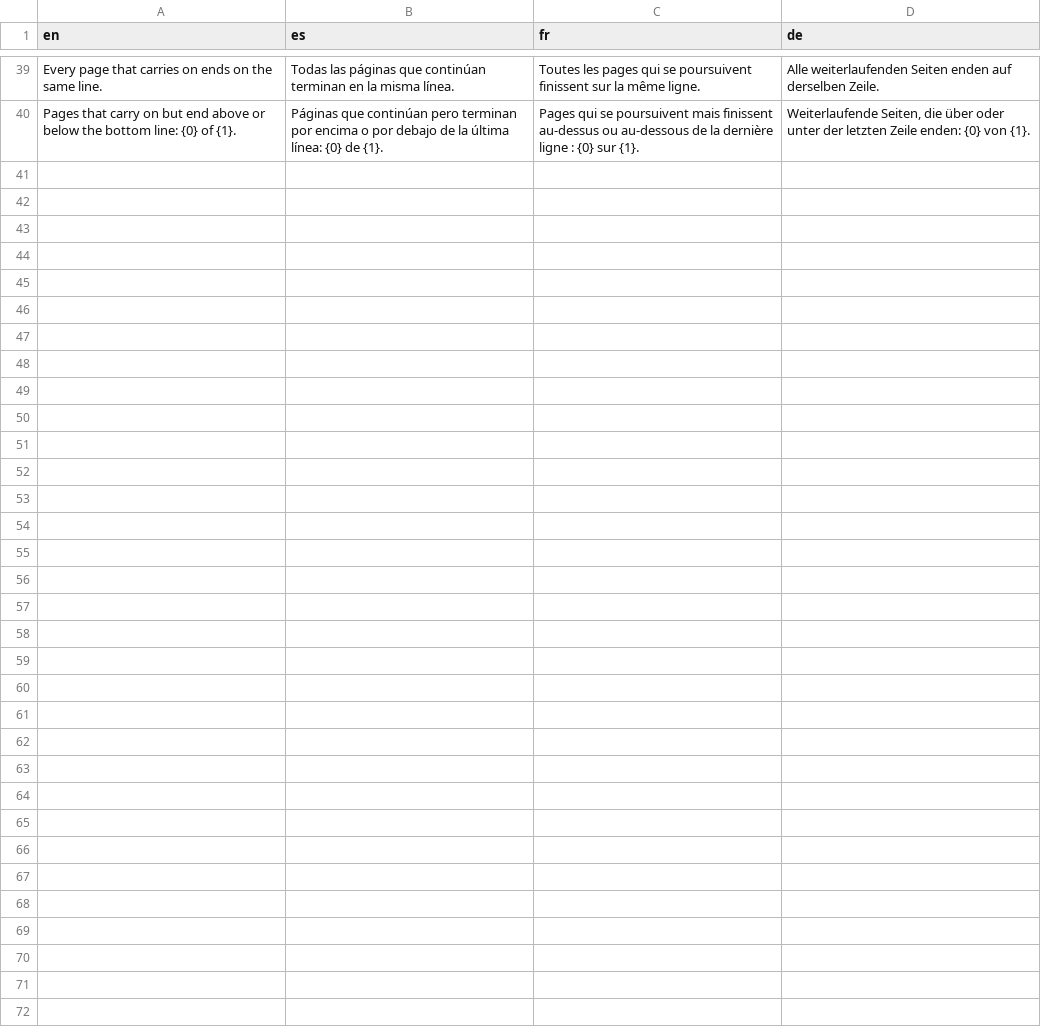
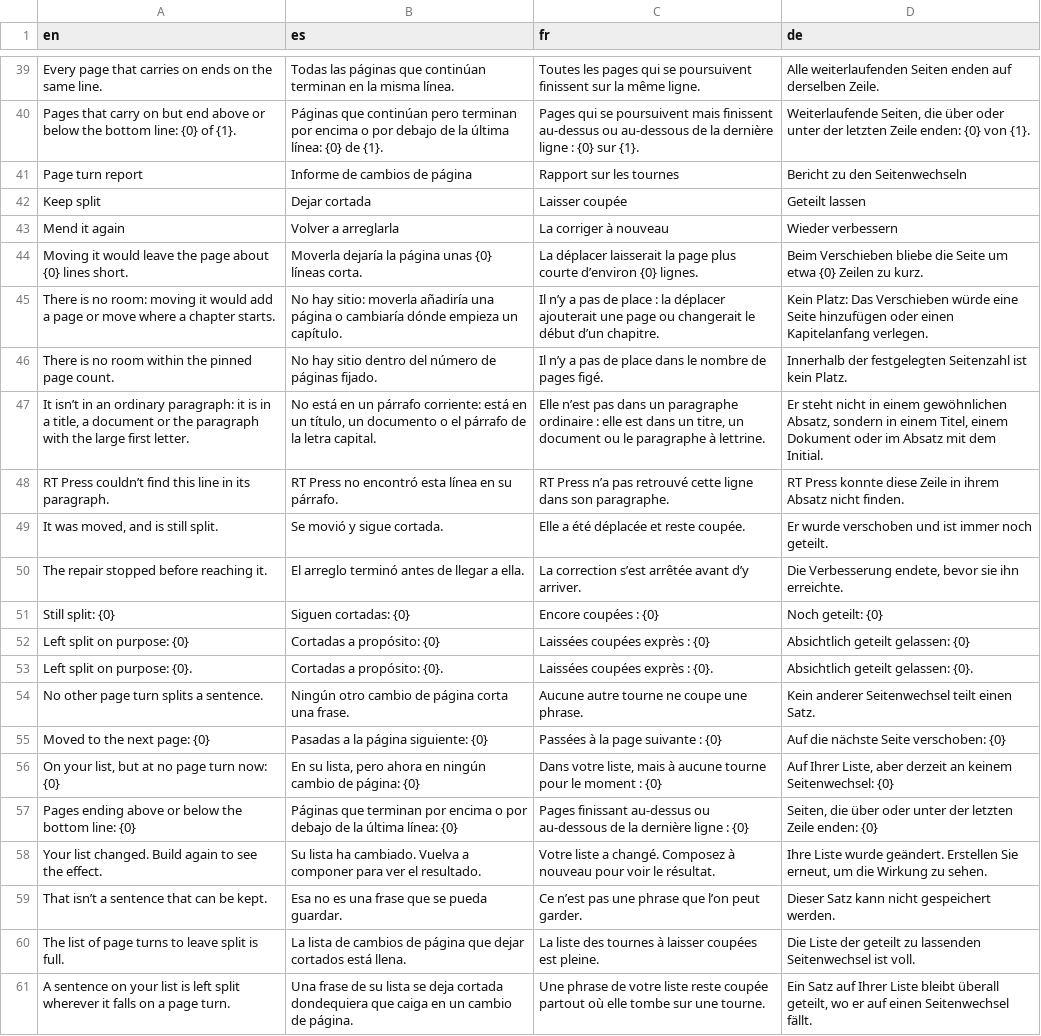
Before and after one commit to neogentrics/rt-press, a TSV file: src/locales/source/build.tsv, drawn as a sheet; only a part is shown, gaps mark what is left out.

```diff
--- a/src/locales/source/build.tsv
+++ b/src/locales/source/build.tsv
@@ -40 +40,22 @@ Every page that carries on ends on the same line.	Todas las páginas que contin
 Pages that carry on but end above or below the bottom line: {0} of {1}.	Páginas que continúan pero terminan por encima o por debajo de la última línea: {0} de {1}.	Pages qui se poursuivent mais finissent au-dessus ou au-dessous de la dernière ligne : {0} sur {1}.	Weiterlaufende Seiten, die über oder unter der letzten Zeile enden: {0} von {1}.
+Page turn report	Informe de cambios de página	Rapport sur les tournes	Bericht zu den Seitenwechseln
+Keep split	Dejar cortada	Laisser coupée	Geteilt lassen
+Mend it again	Volver a arreglarla	La corriger à nouveau	Wieder verbessern
+Moving it would leave the page about {0} lines short.	Moverla dejaría la página unas {0} líneas corta.	La déplacer laisserait la page plus courte d’environ {0} lignes.	Beim Verschieben bliebe die Seite um etwa {0} Zeilen zu kurz.
+There is no room: moving it would add a page or move where a chapter starts.	No hay sitio: moverla añadiría una página o cambiaría dónde empieza un capítulo.	Il n’y a pas de place : la déplacer ajouterait une page ou changerait le début d’un chapitre.	Kein Platz: Das Verschieben würde eine Seite hinzufügen oder einen Kapitelanfang verlegen.
+There is no room within the pinned page count.	No hay sitio dentro del número de páginas fijado.	Il n’y a pas de place dans le nombre de pages figé.	Innerhalb der festgelegten Seitenzahl ist kein Platz.
+It isn’t in an ordinary paragraph: it is in a title, a document or the paragraph with the large first letter.	No está en un párrafo corriente: está en un título, un documento o el párrafo de la letra capital.	Elle n’est pas dans un paragraphe ordinaire : elle est dans un titre, un document ou le paragraphe à lettrine.	Er steht nicht in einem gewöhnlichen Absatz, sondern in einem Titel, einem Dokument oder im Absatz mit dem Initial.
+RT Press couldn’t find this line in its paragraph.	RT Press no encontró esta línea en su párrafo.	RT Press n’a pas retrouvé cette ligne dans son paragraphe.	RT Press konnte diese Zeile in ihrem Absatz nicht finden.
+It was moved, and is still split.	Se movió y sigue cortada.	Elle a été déplacée et reste coupée.	Er wurde verschoben und ist immer noch geteilt.
+The repair stopped before reaching it.	El arreglo terminó antes de llegar a ella.	La correction s’est arrêtée avant d’y arriver.	Die Verbesserung endete, bevor sie ihn erreichte.
+Still split: {0}	Siguen cortadas: {0}	Encore coupées : {0}	Noch geteilt: {0}
+Left split on purpose: {0}	Cortadas a propósito: {0}	Laissées coupées exprès : {0}	Absichtlich geteilt gelassen: {0}
+Left split on purpose: {0}.	Cortadas a propósito: {0}.	Laissées coupées exprès : {0}.	Absichtlich geteilt gelassen: {0}.
+No other page turn splits a sentence.	Ningún otro cambio de página corta una frase.	Aucune autre tourne ne coupe une phrase.	Kein anderer Seitenwechsel teilt einen Satz.
+Moved to the next page: {0}	Pasadas a la página siguiente: {0}	Passées à la page suivante : {0}	Auf die nächste Seite verschoben: {0}
+On your list, but at no page turn now: {0}	En su lista, pero ahora en ningún cambio de página: {0}	Dans votre liste, mais à aucune tourne pour le moment : {0}	Auf Ihrer Liste, aber derzeit an keinem Seitenwechsel: {0}
+Pages ending above or below the bottom line: {0}	Páginas que terminan por encima o por debajo de la última línea: {0}	Pages finissant au-dessus ou au-dessous de la dernière ligne : {0}	Seiten, die über oder unter der letzten Zeile enden: {0}
+Your list changed. Build again to see the effect.	Su lista ha cambiado. Vuelva a componer para ver el resultado.	Votre liste a changé. Composez à nouveau pour voir le résultat.	Ihre Liste wurde geändert. Erstellen Sie erneut, um die Wirkung zu sehen.
+That isn’t a sentence that can be kept.	Esa no es una frase que se pueda guardar.	Ce n’est pas une phrase que l’on peut garder.	Dieser Satz kann nicht gespeichert werden.
+The list of page turns to leave split is full.	La lista de cambios de página que dejar cortados está llena.	La liste des tournes à laisser coupées est pleine.	Die Liste der geteilt zu lassenden Seitenwechsel ist voll.
+A sentence on your list is left split wherever it falls on a page turn.	Una frase de su lista se deja cortada dondequiera que caiga en un cambio de página.	Une phrase de votre liste reste coupée partout où elle tombe sur une tourne.	Ein Satz auf Ihrer Liste bleibt überall geteilt, wo er auf einen Seitenwechsel fällt.
```
Also changed, not shown: 33 other files.
